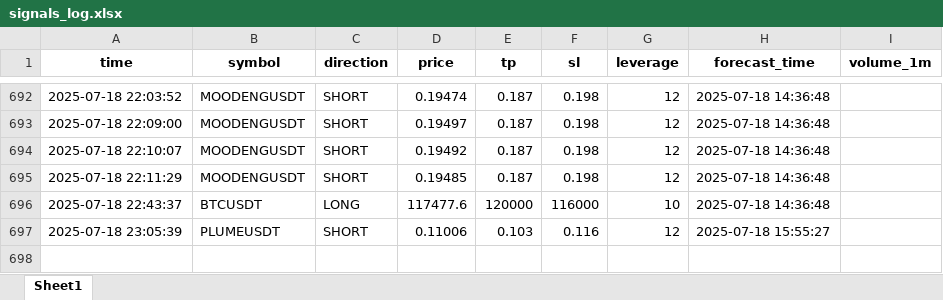
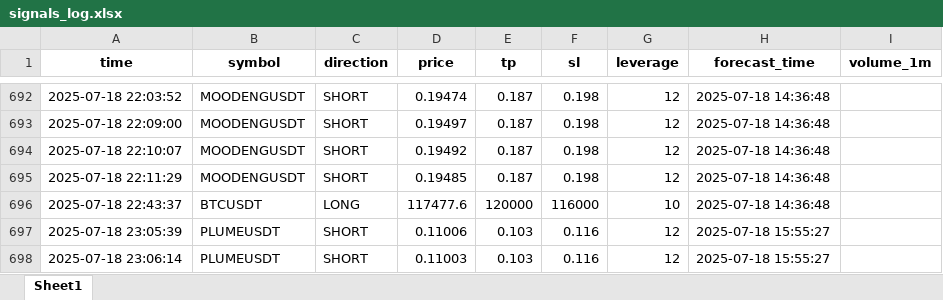
Before and after one commit to brybarrett/crypto-signals, an Excel workbook: signals_log.xlsx, sheet Sheet1, drawn as a sheet; only a part is shown, gaps mark what is left out; values as stored, in another font and other column widths than the file's, no borders; the diff names each change by its address in the sheet, - before the commit and + after, or states it on an @@ line.

Commit message:
Добавлен сигнал PLUMEUSDT (SHORT)

```diff
--- a/signals_log.xlsx (sheet Sheet1)
+++ b/signals_log.xlsx (sheet Sheet1)
+row 698: 2025-07-18 23:06:14 | PLUMEUSDT | SHORT | 0.11003 | 0.103 | 0.116 | 12 | 2025-07-18 15:55:27
```
